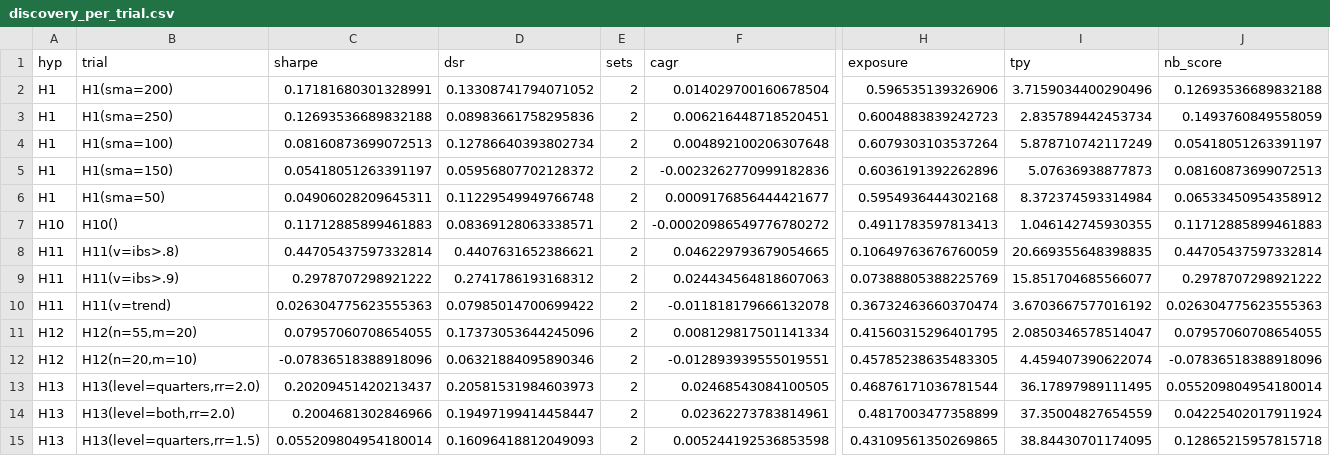
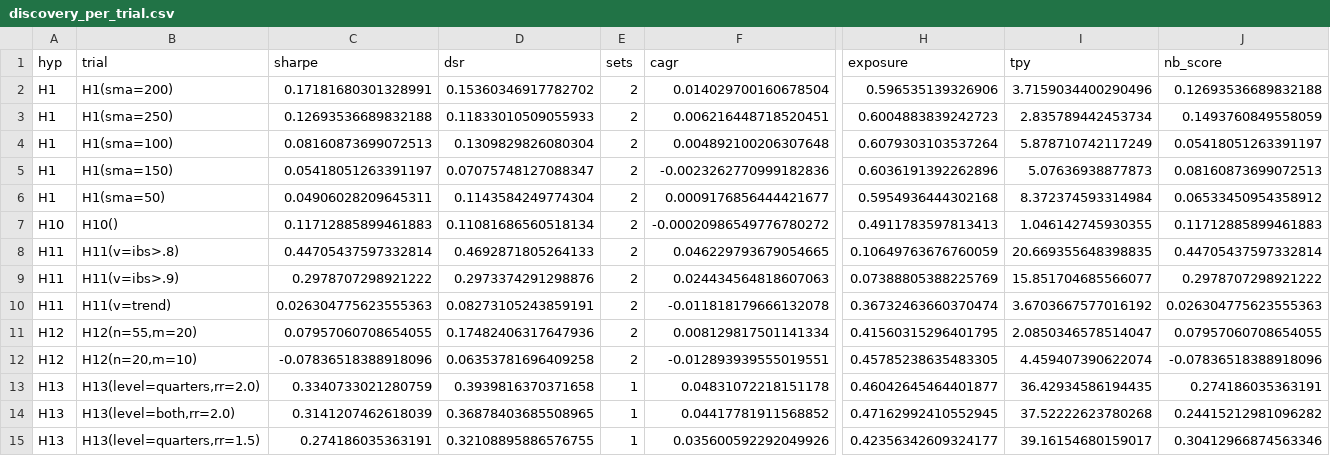
Before and after one commit to omiros16/omiros16, a CSV file: trading-bot/research/results/discovery_per_trial.csv, drawn as a sheet; only a part is shown, gaps mark what is left out; the diff covers the shown part only; the diff names each change by its address in the sheet, - before the commit and + after, or states it on an @@ line.

```diff
--- a/trading-bot/research/results/discovery_per_trial.csv
+++ b/trading-bot/research/results/discovery_per_trial.csv
-D2 (dsr): 0.13308741794071052
+D2 (dsr): 0.15360346917782702
-D3 (dsr): 0.08983661758295836
+D3 (dsr): 0.11833010509055933
-D4 (dsr): 0.12786640393802734
+D4 (dsr): 0.1309829826080304
-D5 (dsr): 0.05956807702128372
+D5 (dsr): 0.07075748127088347
-D6 (dsr): 0.11229549949766748
+D6 (dsr): 0.1143584249774304
-D7 (dsr): 0.08369128063338571
+D7 (dsr): 0.11081686560518134
-D8 (dsr): 0.4407631652386621
+D8 (dsr): 0.4692871805264133
-D9 (dsr): 0.2741786193168312
+D9 (dsr): 0.2973374291298876
-D10 (dsr): 0.07985014700699422
+D10 (dsr): 0.08273105243859191
-D11 (dsr): 0.17373053644245096
+D11 (dsr): 0.17482406317647936
-D12 (dsr): 0.06321884095890346
+D12 (dsr): 0.06353781696409258
-C13 (sharpe): 0.20209451420213437
+C13 (sharpe): 0.3340733021280759
-D13 (dsr): 0.20581531984603973
+D13 (dsr): 0.3939816370371658
-E13:E15 (sets): 2
+E13:E15 (sets): 1
-F13 (cagr): 0.02468543084100505
+F13 (cagr): 0.04831072218151178
-H13 (exposure): 0.46876171036781544
+H13 (exposure): 0.46042645464401877
-I13 (tpy): 36.17897989111495
+I13 (tpy): 36.42934586194435
-J13 (nb_score): 0.055209804954180014
+J13 (nb_score): 0.274186035363191
-C14 (sharpe): 0.2004681302846966
+C14 (sharpe): 0.3141207462618039
-D14 (dsr): 0.19497199414458447
+D14 (dsr): 0.36878403685508965
-F14 (cagr): 0.02362273783814961
+F14 (cagr): 0.04417781911568852
-H14 (exposure): 0.4817003477358899
+H14 (exposure): 0.47162992410552945
-I14 (tpy): 37.35004827654559
+I14 (tpy): 37.52222623780268
-J14 (nb_score): 0.04225402017911924
+J14 (nb_score): 0.24415212981096282
-C15 (sharpe): 0.055209804954180014
+C15 (sharpe): 0.274186035363191
-D15 (dsr): 0.16096418812049093
+D15 (dsr): 0.32108895886576755
-F15 (cagr): 0.005244192536853598
+F15 (cagr): 0.035600592292049926
-H15 (exposure): 0.43109561350269865
+H15 (exposure): 0.42356342609324177
-I15 (tpy): 38.84430701174095
+I15 (tpy): 39.16154680159017
-J15 (nb_score): 0.12865215957815718
+J15 (nb_score): 0.30412966874563346
```
Also changed, not shown: 106 edited cells elsewhere in this file, trading-bot/research/results/discovery_summary.csv, trading-bot/research/results/holdout.csv, 38 other files.
